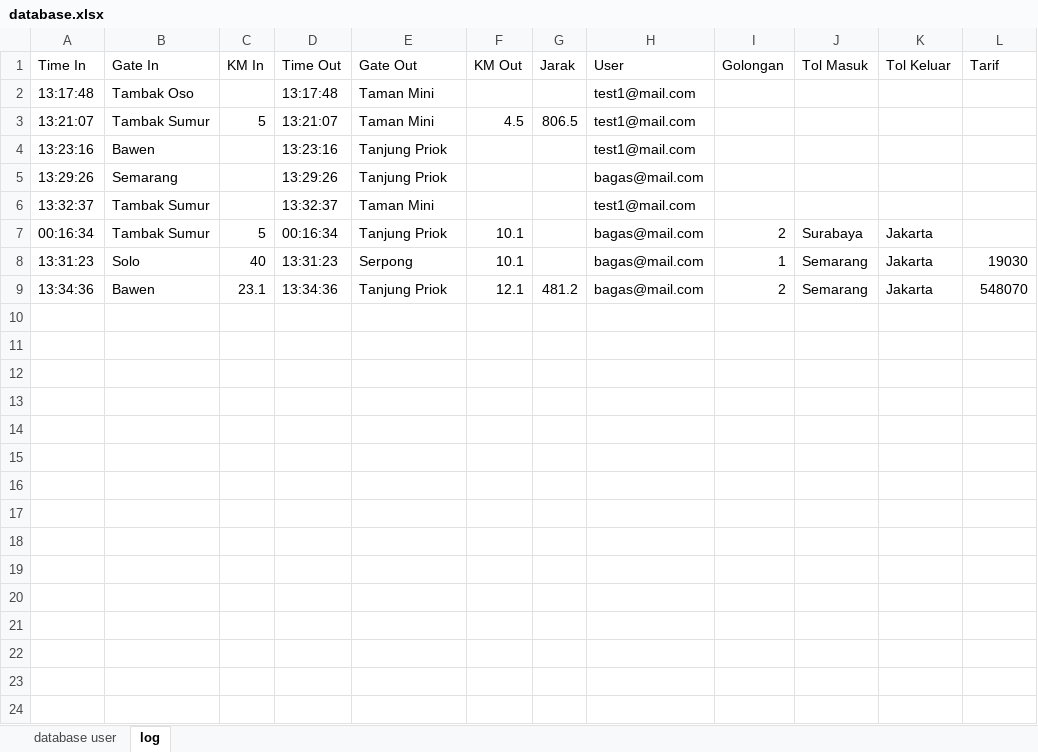
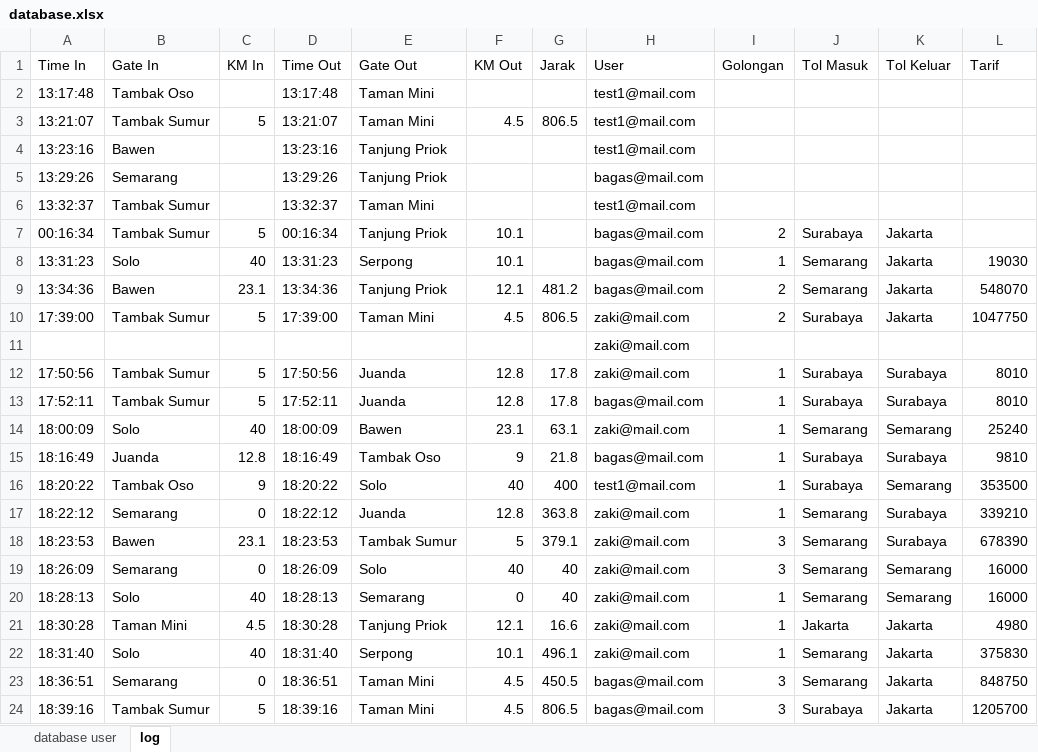
Before and after one commit to ZakiYudhistira/TubesPengkom11, an Excel workbook: database.xlsx, sheet log, drawn as a sheet; values as stored, in another font and other column widths than the file's, no borders; the diff names each change by its address in the sheet, - before the commit and + after, or states it on an @@ line.

```diff
--- a/database.xlsx (sheet log)
+++ b/database.xlsx (sheet log)
+row 10: 17:39:00 | Tambak Sumur | 5 | 17:39:00 | Taman Mini | 4.5 | 806.5 | zaki@mail.com | 2 | Surabaya | Jakarta | 1047750
+row 11:  |  |  |  |  |  |  | zaki@mail.com
+row 12: 17:50:56 | Tambak Sumur | 5 | 17:50:56 | Juanda | 12.8 | 17.8 | zaki@mail.com | 1 | Surabaya | Surabaya | 8010
+row 13: 17:52:11 | Tambak Sumur | 5 | 17:52:11 | Juanda | 12.8 | 17.8 | bagas@mail.com | 1 | Surabaya | Surabaya | 8010
+row 14: 18:00:09 | Solo | 40 | 18:00:09 | Bawen | 23.1 | 63.1 | zaki@mail.com | 1 | Semarang | Semarang | 25240
+row 15: 18:16:49 | Juanda | 12.8 | 18:16:49 | Tambak Oso | 9 | 21.8 | bagas@mail.com | 1 | Surabaya | Surabaya | 9810
+row 16: 18:20:22 | Tambak Oso | 9 | 18:20:22 | Solo | 40 | 400 | test1@mail.com | 1 | Surabaya | Semarang | 353500
+row 17: 18:22:12 | Semarang | 0 | 18:22:12 | Juanda | 12.8 | 363.8 | zaki@mail.com | 1 | Semarang | Surabaya | 339210
+row 18: 18:23:53 | Bawen | 23.1 | 18:23:53 | Tambak Sumur | 5 | 379.1 | zaki@mail.com | 3 | Semarang | Surabaya | 678390
+row 19: 18:26:09 | Semarang | 0 | 18:26:09 | Solo | 40 | 40 | zaki@mail.com | 3 | Semarang | Semarang | 16000
+row 20: 18:28:13 | Solo | 40 | 18:28:13 | Semarang | 0 | 40 | zaki@mail.com | 1 | Semarang | Semarang | 16000
+row 21: 18:30:28 | Taman Mini | 4.5 | 18:30:28 | Tanjung Priok | 12.1 | 16.6 | zaki@mail.com | 1 | Jakarta | Jakarta | 4980
+row 22: 18:31:40 | Solo | 40 | 18:31:40 | Serpong | 10.1 | 496.1 | zaki@mail.com | 1 | Semarang | Jakarta | 375830
+row 23: 18:36:51 | Semarang | 0 | 18:36:51 | Taman Mini | 4.5 | 450.5 | bagas@mail.com | 3 | Semarang | Jakarta | 848750
+row 24: 18:39:16 | Tambak Sumur | 5 | 18:39:16 | Taman Mini | 4.5 | 806.5 | bagas@mail.com | 3 | Surabaya | Jakarta | 1205700
```
Also changed, not shown: sheet database user, 1 other file.
